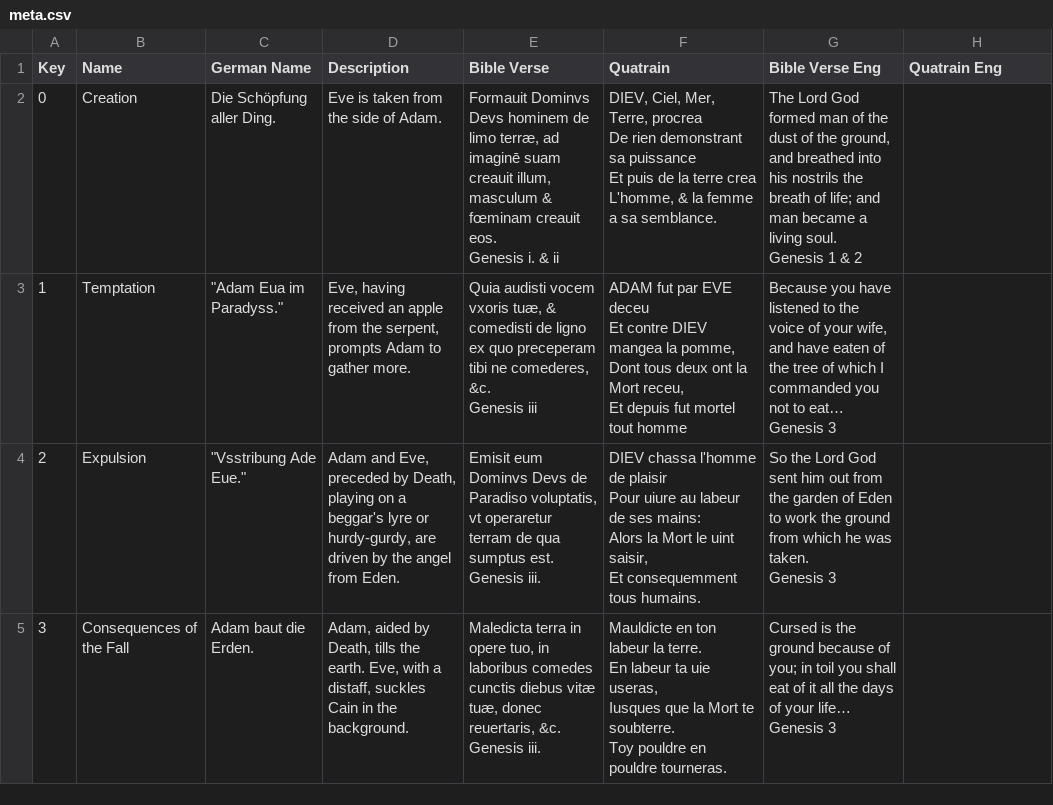
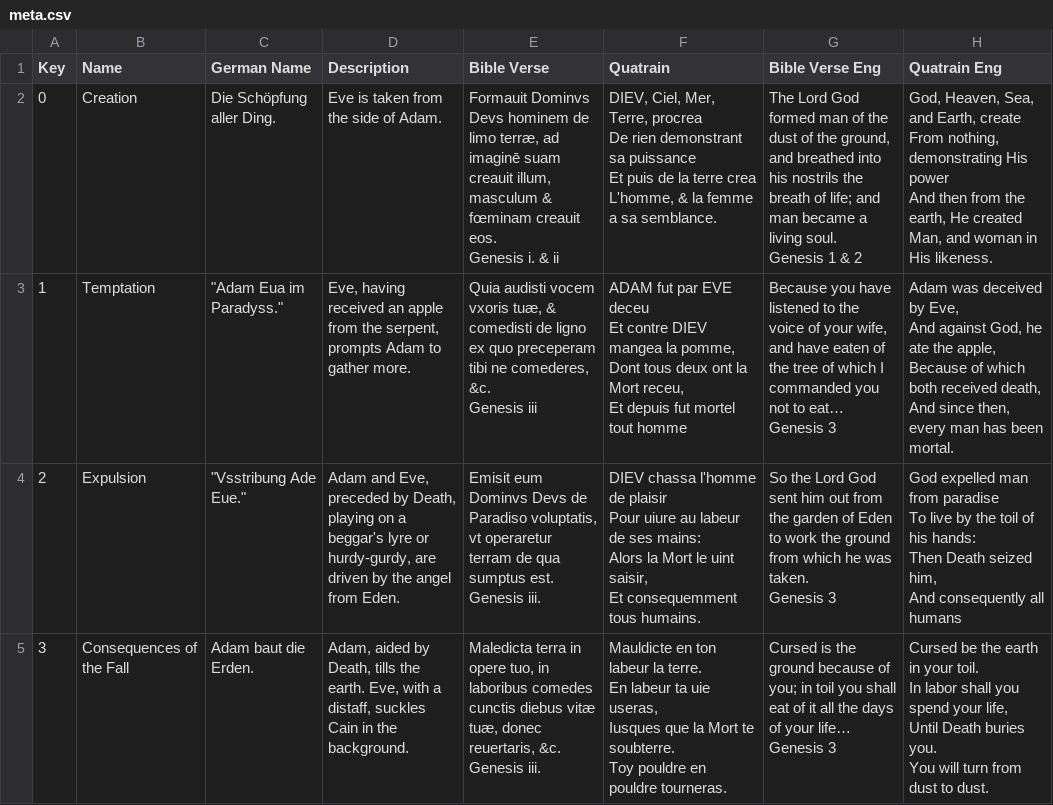
Before and after one commit to i-ght/dansemacabre.cybergenic.de, a CSV file: deck/meta.csv, drawn as a sheet; only a part is shown; the diff covers the shown part only.

Commit message:
Quatrainz englando

```diff
--- a/deck/meta.csv
+++ b/deck/meta.csv
@@ -1,34 +1,46 @@
 Key,Name,German Name,Description,Bible Verse,Quatrain,Bible Verse Eng,Quatrain Eng
-0,Creation,Die Schöpfung aller Ding.,Eve is taken from the side of Adam. ,"Formauit Dominvs Devs hominem de limo terræ, ad imaginē suam creauit illum, masculum & fœminam creauit eos.
-
-Genesis i. & ii","DIEV, Ciel, Mer, Terre, procrea
-De rien demonstrant sa puissance
-Et puis de la terre crea
-L'homme, & la femme a sa semblance.","The Lord God formed man of the dust of the ground, and breathed into his nostrils the breath of life; and man became a living soul.
-
-Genesis 1 & 2",
-1,Temptation,"""Adam Eua im Paradyss.""","Eve, having received an apple from the serpent, prompts Adam to gather more.","Quia audisti vocem vxoris tuæ, & comedisti de ligno ex quo preceperam tibi ne comederes, &c.
-
-Genesis iii","ADAM fut par EVE deceu
-Et contre DIEV mangea la pomme,
-Dont tous deux ont la Mort receu,
-Et depuis fut mortel tout homme","Because you have listened to the voice of your wife, and have eaten of the tree of which I commanded you not to eat…
-
-Genesis 3",
-2,Expulsion,"""Vsstribung Ade Eue.""","Adam and Eve, preceded by Death, playing on a beggar's lyre or hurdy-gurdy, are driven by the angel from Eden.","Emisit eum Dominvs Devs de Paradiso voluptatis, vt operaretur terram de qua sumptus est.
-
-Genesis iii.","DIEV chassa l'homme de plaisir
-Pour uiure au labeur de ses mains:
-Alors la Mort le uint saisir,
-Et consequemment tous humains.","So the Lord God sent him out from the garden of Eden to work the ground from which he was taken.
-
-Genesis 3",
-3,Consequences of the Fall,Adam baut die Erden.,"Adam, aided by Death, tills the earth. Eve, with a distaff, suckles Cain in the background.","Maledicta terra in opere tuo, in laboribus comedes cunctis diebus vitæ
-tuæ, donec reuertaris, &c.
-
-Genesis iii.","Mauldicte en ton labeur la terre.
-En labeur ta uie useras,
-Iusques que la Mort te soubterre.
-Toy pouldre en pouldre tourneras.","Cursed is the ground because of you; in toil you shall eat of it all the days of your life…
-
-Genesis 3",
+0,Creation,Die Schöpfung aller Ding.,Eve is taken from the side of Adam. ,"Formauit Dominvs Devs hominem de limo terræ, ad imaginē suam creauit illum, masculum & fœminam creauit eos.
+
+Genesis i. & ii","DIEV, Ciel, Mer, Terre, procrea
+De rien demonstrant sa puissance
+Et puis de la terre crea
+L'homme, & la femme a sa semblance.","The Lord God formed man of the dust of the ground, and breathed into his nostrils the breath of life; and man became a living soul.
+
+Genesis 1 & 2","God, Heaven, Sea, and Earth, create
+From nothing, demonstrating His power
+And then from the earth, He created
+Man, and woman in His likeness."
+1,Temptation,"""Adam Eua im Paradyss.""","Eve, having received an apple from the serpent, prompts Adam to gather more.","Quia audisti vocem vxoris tuæ, & comedisti de ligno ex quo preceperam tibi ne comederes, &c.
+
+Genesis iii","ADAM fut par EVE deceu
+Et contre DIEV mangea la pomme,
+Dont tous deux ont la Mort receu,
+Et depuis fut mortel tout homme","Because you have listened to the voice of your wife, and have eaten of the tree of which I commanded you not to eat…
+
+Genesis 3","Adam was deceived by Eve,
+And against God, he ate the apple,
+Because of which both received death,
+And since then, every man has been mortal."
+2,Expulsion,"""Vsstribung Ade Eue.""","Adam and Eve, preceded by Death, playing on a beggar's lyre or hurdy-gurdy, are driven by the angel from Eden.","Emisit eum Dominvs Devs de Paradiso voluptatis, vt operaretur terram de qua sumptus est.
+
+Genesis iii.","DIEV chassa l'homme de plaisir
+Pour uiure au labeur de ses mains:
+Alors la Mort le uint saisir,
+Et consequemment tous humains.","So the Lord God sent him out from the garden of Eden to work the ground from which he was taken.
+
+Genesis 3","God expelled man from paradise
+To live by the toil of his hands:
+Then Death seized him,
+And consequently all humans"
+3,Consequences of the Fall,Adam baut die Erden.,"Adam, aided by Death, tills the earth. Eve, with a distaff, suckles Cain in the background.","Maledicta terra in opere tuo, in laboribus comedes cunctis diebus vitæ
+tuæ, donec reuertaris, &c.
+
+Genesis iii.","Mauldicte en ton labeur la terre.
+En labeur ta uie useras,
+Iusques que la Mort te soubterre.
+Toy pouldre en pouldre tourneras.","Cursed is the ground because of you; in toil you shall eat of it all the days of your life…
+
+Genesis 3","Cursed be the earth in your toil.
+In labor shall you spend your life,
+Until Death buries you.
+You will turn from dust to dust."
```
Also changed, not shown: 12 edited cells elsewhere in this file, 1 other file.
